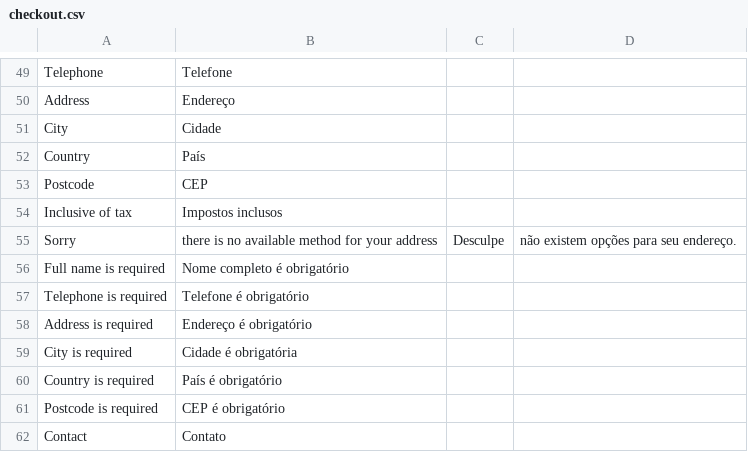
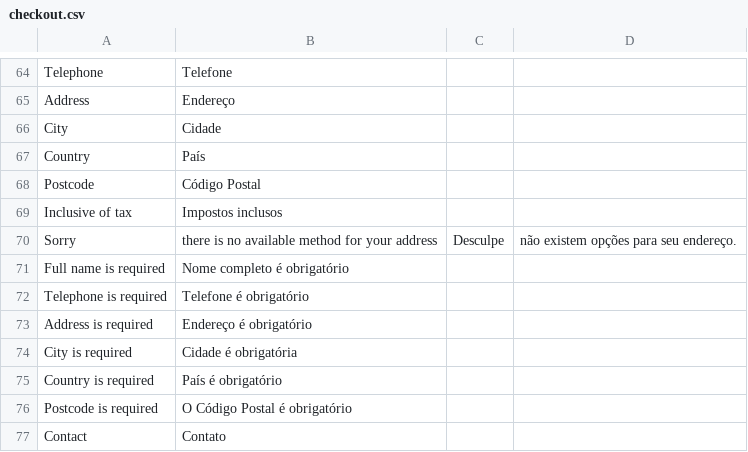
Before and after one commit to evershopcommerce/evershop, a CSV file: translations/pt/checkout.csv, drawn as a sheet; only a part is shown, gaps mark what is left out; the diff covers the shown part only.

```diff
--- a/translations/pt/checkout.csv
+++ b/translations/pt/checkout.csv
@@ -52,3 +67,3 @@ City, Cidade
 Country, País
-Postcode, CEP
+Postcode, Código Postal
 Inclusive of tax, Impostos inclusos
@@ -60,3 +75,3 @@ City is required, Cidade é obrigatória
 Country is required, País é obrigatório
-Postcode is required, CEP é obrigatório
+Postcode is required, O Código Postal é obrigatório
 Contact, Contato
```
Also changed, not shown: 15 added rows and 2 edited cells elsewhere in this file, translations/pt/account.csv, translations/pt/catalog.csv, 1 other file.
